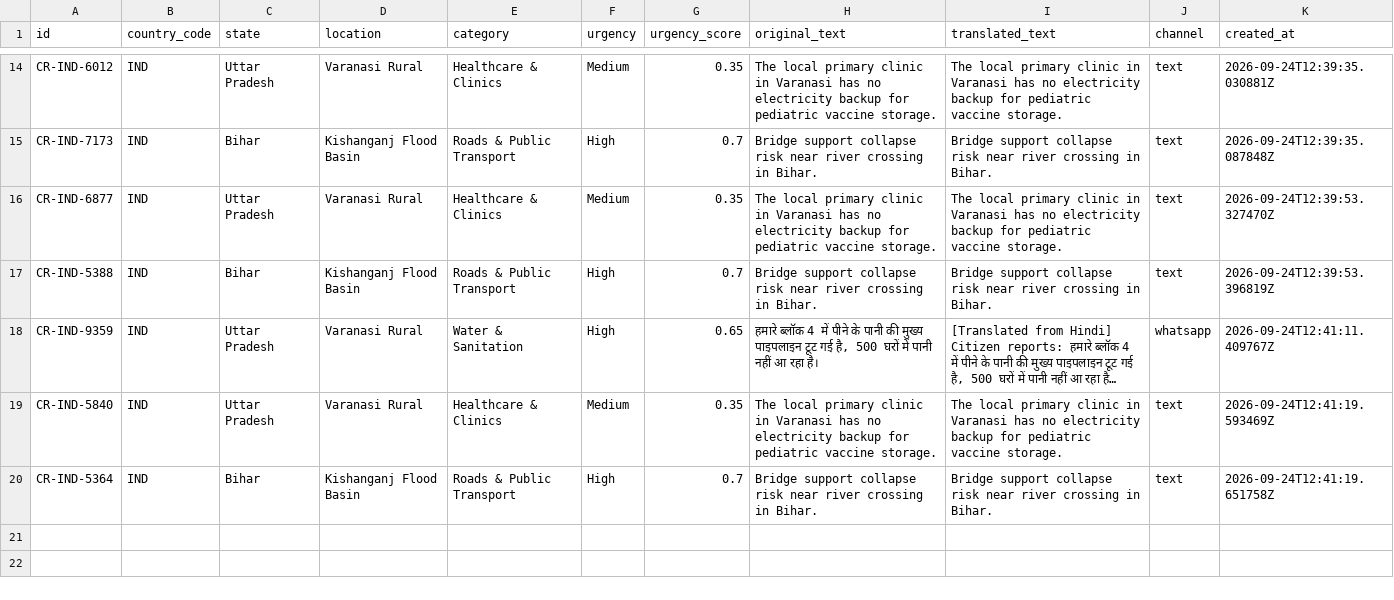
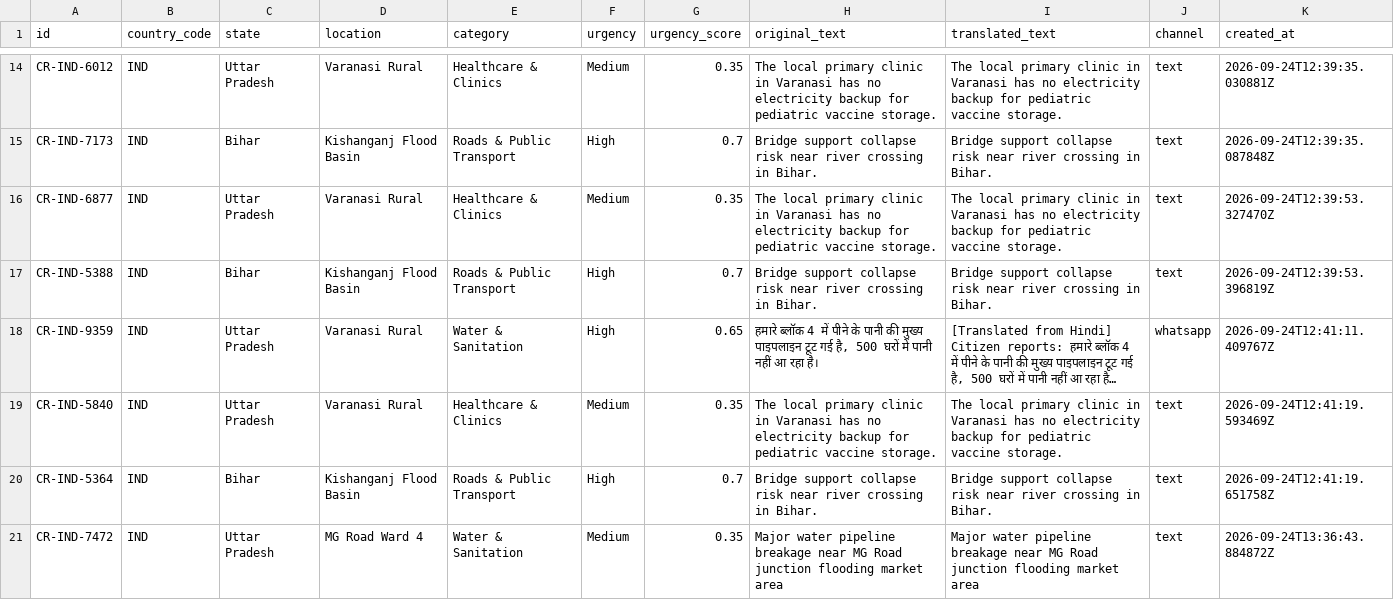
Before and after one commit to reddy895/CivicPulse, a CSV file: backend/app/data/live_citizen_complaints.csv, drawn as a sheet; only a part is shown, gaps mark what is left out; long unchanged cells end in ….

```diff
--- a/backend/app/data/live_citizen_complaints.csv
+++ b/backend/app/data/live_citizen_complaints.csv
@@ -22 +22,2 @@ CR-IND-5840,IND,Uttar Pradesh,Varanasi Rural,Healthcare & Clinics,Medium,0.35,Th
 CR-IND-5364,IND,Bihar,Kishanganj Flood Basin,Roads & Public Transport,High,0.7,Bridge support collapse risk near river crossing in Bihar.,Bridge support collapse risk near river crossing in Bihar.,text,2026-09-24T12:41:19.651758Z
+CR-IND-7472,IND,Uttar Pradesh,MG Road Ward 4,Water & Sanitation,Medium,0.35,Major water pipeline breakage near MG Road junction flooding market area,Major water pipeline breakage near MG Road junction flooding market area,text,2026-09-24T13:36:43.884872Z
```
Also changed, not shown: 26 other files.
